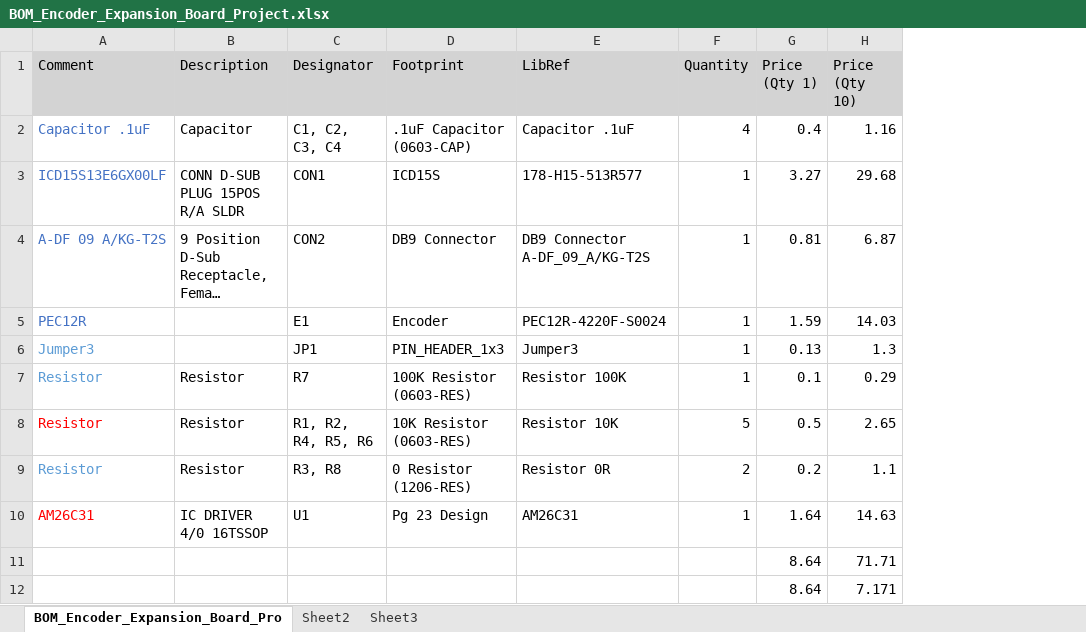
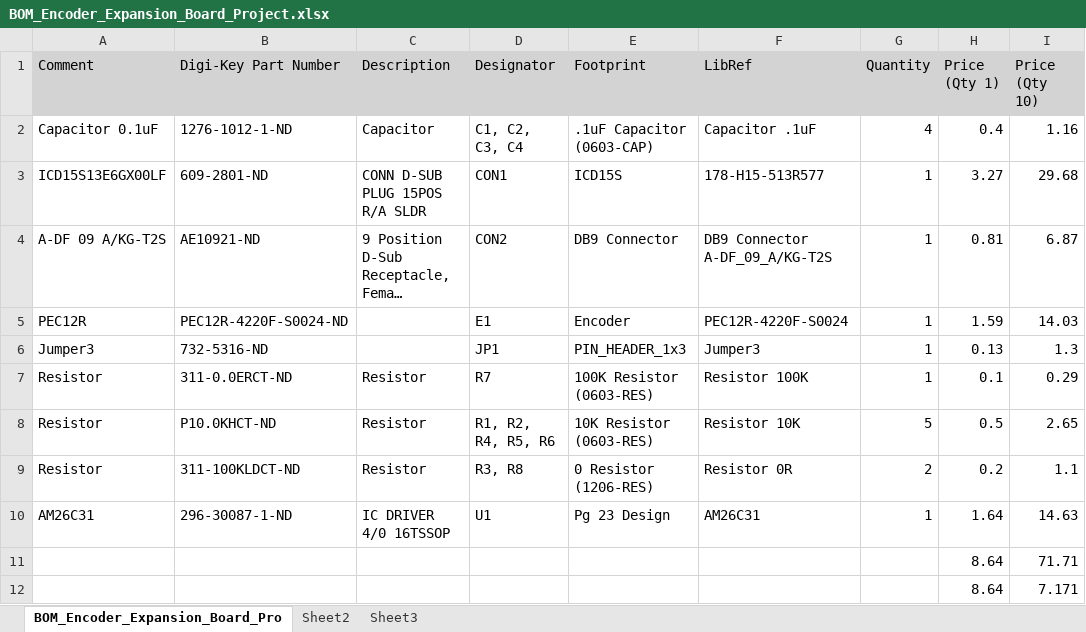
Before and after one commit to Severson-Group/AMDC-Hardware, an Excel workbook: Accessories/ExpansionBoard_Knob/REV20220427A/BOM_Encoder_Expansion_Board_Project.xlsx, sheet BOM_Encoder_Expansion_Board_Pro, drawn as a sheet; only a part is shown; long unchanged cells end in …; values as stored, in another font and other column widths than the file's, no borders; the diff names each change by its address in the sheet, - before the commit and + after, or states it on an @@ line.

Commit message:
Updated BOM .csv and .xlsx
Updated the BOM .csv and .xlsx files in the REV20220427A directory.

```diff
--- a/Accessories/ExpansionBoard_Knob/REV20220427A/BOM_Encoder_Expansion_Board_Project.xlsx (sheet BOM_Encoder_Expansion_Board_Pro)
+++ b/Accessories/ExpansionBoard_Knob/REV20220427A/BOM_Encoder_Expansion_Board_Project.xlsx (sheet BOM_Encoder_Expansion_Board_Pro)
+column B (Digi-Key Part Number), rows 2-10: 1276-1012-1-ND | 609-2801-ND | AE10921-ND | PEC12R-4220F-S0024-ND | 732-5316-ND | 311-0.0ERCT-ND | P10.0KHCT-ND | 311-100KLDCT-ND | 296-30087-1-ND
-A2 (Comment): Capacitor .1uF
+A2 (Comment): Capacitor 0.1uF
-A2:A5 text colour: #4472C4
+A2:A5 text colour: black
-A6:A7 text colour: #5B9BD5
+A6:A7 text colour: black
-A8 text colour: #FF0000
+A8 text colour: black
-A9 text colour: #5B9BD5
+A9 text colour: black
-A10 text colour: #FF0000
+A10 text colour: black
```
Also changed, not shown: formulas that keep their value, 1 other file.
